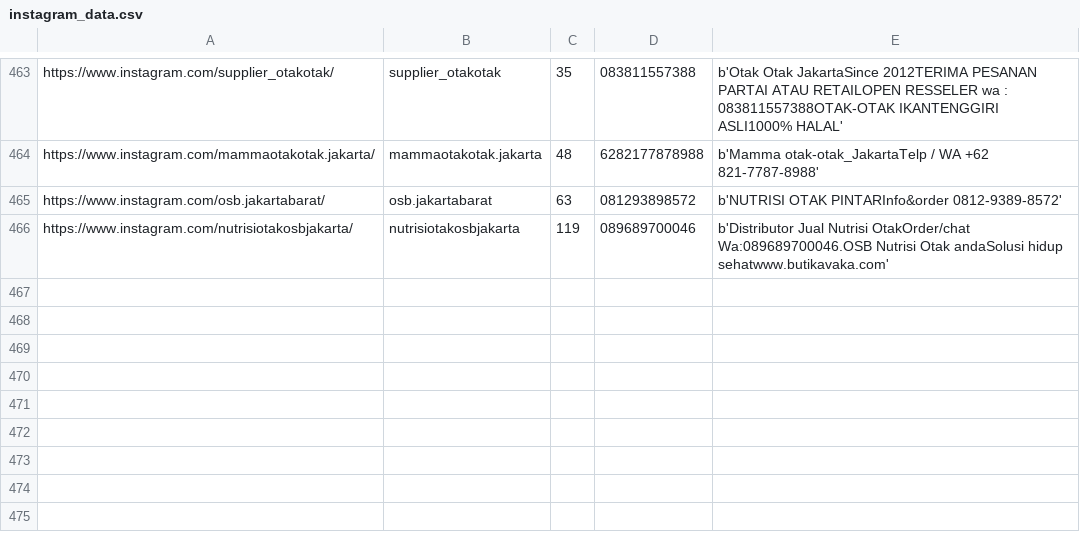
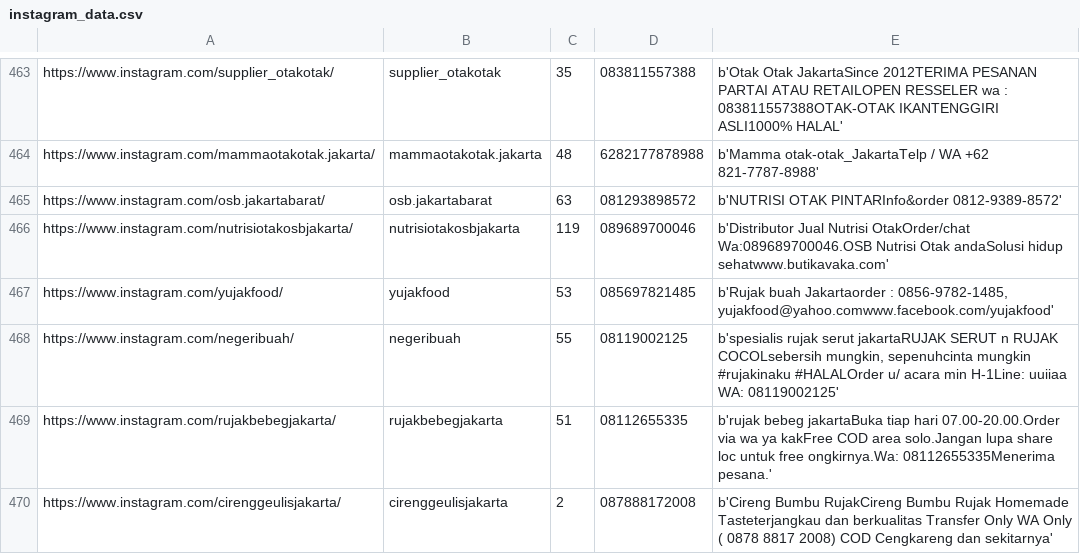
Before and after one commit to ichsanni/instagram-scraper, a CSV file: instagram_data.csv, drawn as a sheet; only a part is shown, gaps mark what is left out.

Commit message:
more data

```diff
--- a/instagram_data.csv
+++ b/instagram_data.csv
@@ -466 +466,5 @@ https://www.instagram.com/osb.jakartabarat/,osb.jakartabarat,63,081293898572,b'N
 https://www.instagram.com/nutrisiotakosbjakarta/,nutrisiotakosbjakarta,119,089689700046,b'Distributor Jual Nutrisi OtakOrder/chat Wa:089689700046.OSB Nutrisi Otak andaSolusi hidup sehatwww.butikavaka.com'
+https://www.instagram.com/yujakfood/,yujakfood,53,085697821485,"b'Rujak buah Jakartaorder : 0856-9782-1485, yujakfood@yahoo.comwww.facebook.com/yujakfood'"
+https://www.instagram.com/negeribuah/,negeribuah,55,08119002125,"b'spesialis rujak serut jakartaRUJAK SERUT n RUJAK COCOLsebersih mungkin, sepenuhcinta mungkin  #rujakinaku #HALALOrder u/ acara min H-1Line: uuiiaa WA: 08119002125'"
+https://www.instagram.com/rujakbebegjakarta/,rujakbebegjakarta,51,08112655335,b'rujak bebeg jakartaBuka tiap hari 07.00-20.00.Order via wa ya kakFree COD area solo.Jangan lupa share loc untuk free ongkirnya.Wa: 08112655335Menerima pesana.'
+https://www.instagram.com/cirenggeulisjakarta/,cirenggeulisjakarta,2,087888172008,b'Cireng Bumbu RujakCireng Bumbu Rujak Homemade Tasteterjangkau dan berkualitas Transfer Only WA Only ( 0878 8817 2008) COD Cengkareng dan sekitarnya'
```
Also changed, not shown: 1 other file.
